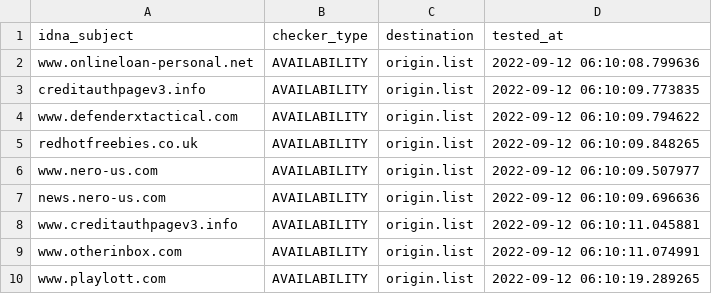
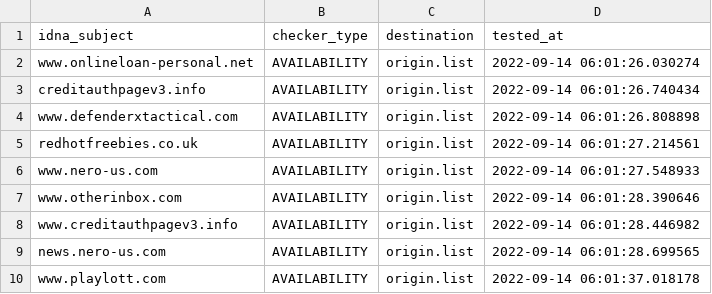
Before and after one commit to dead-hosts/add.Spam_git_FadeMind, a CSV file: .pyfunceble/inactive.csv, drawn as a sheet.

```diff
--- a/.pyfunceble/inactive.csv
+++ b/.pyfunceble/inactive.csv
@@ -1,10 +1,10 @@
 idna_subject,checker_type,destination,tested_at
-www.onlineloan-personal.net,AVAILABILITY,origin.list,2022-09-12 06:10:08.799636
-creditauthpagev3.info,AVAILABILITY,origin.list,2022-09-12 06:10:09.773835
-www.defenderxtactical.com,AVAILABILITY,origin.list,2022-09-12 06:10:09.794622
-redhotfreebies.co.uk,AVAILABILITY,origin.list,2022-09-12 06:10:09.848265
-www.nero-us.com,AVAILABILITY,origin.list,2022-09-12 06:10:09.507977
-news.nero-us.com,AVAILABILITY,origin.list,2022-09-12 06:10:09.696636
-www.creditauthpagev3.info,AVAILABILITY,origin.list,2022-09-12 06:10:11.045881
-www.otherinbox.com,AVAILABILITY,origin.list,2022-09-12 06:10:11.074991
-www.playlott.com,AVAILABILITY,origin.list,2022-09-12 06:10:19.289265
+www.onlineloan-personal.net,AVAILABILITY,origin.list,2022-09-14 06:01:26.030274
+creditauthpagev3.info,AVAILABILITY,origin.list,2022-09-14 06:01:26.740434
+www.defenderxtactical.com,AVAILABILITY,origin.list,2022-09-14 06:01:26.808898
+redhotfreebies.co.uk,AVAILABILITY,origin.list,2022-09-14 06:01:27.214561
+www.nero-us.com,AVAILABILITY,origin.list,2022-09-14 06:01:27.548933
+www.otherinbox.com,AVAILABILITY,origin.list,2022-09-14 06:01:28.390646
+www.creditauthpagev3.info,AVAILABILITY,origin.list,2022-09-14 06:01:28.446982
+news.nero-us.com,AVAILABILITY,origin.list,2022-09-14 06:01:28.699565
+www.playlott.com,AVAILABILITY,origin.list,2022-09-14 06:01:37.018178
```
Also changed, not shown: 12 other files.
